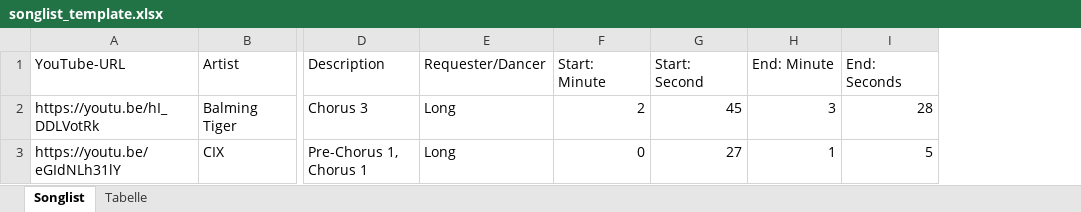
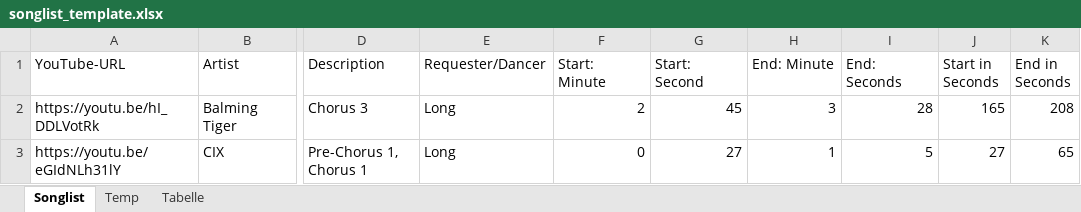
Before and after one commit to EinUnknownCoder/rdg_maker_backend, an Excel workbook: templates/songlist_template.xlsx, sheet Songlist, drawn as a sheet; only a part is shown, gaps mark what is left out; values as stored, in another font and other column widths than the file's, no borders; table styles not drawn; the diff names each change by its address in the sheet, - before the commit and + after, or states it on an @@ line.

```diff
--- a/templates/songlist_template.xlsx (sheet Songlist)
+++ b/templates/songlist_template.xlsx (sheet Songlist)
+sheet tab: Temp
@@ column J (Start in Seconds) unhidden, rows 2-3: 165 | 27 @@
@@ column K (End in Seconds) unhidden, rows 2-3: 208 | 65 @@
```
Also changed, not shown: 2 other files.
